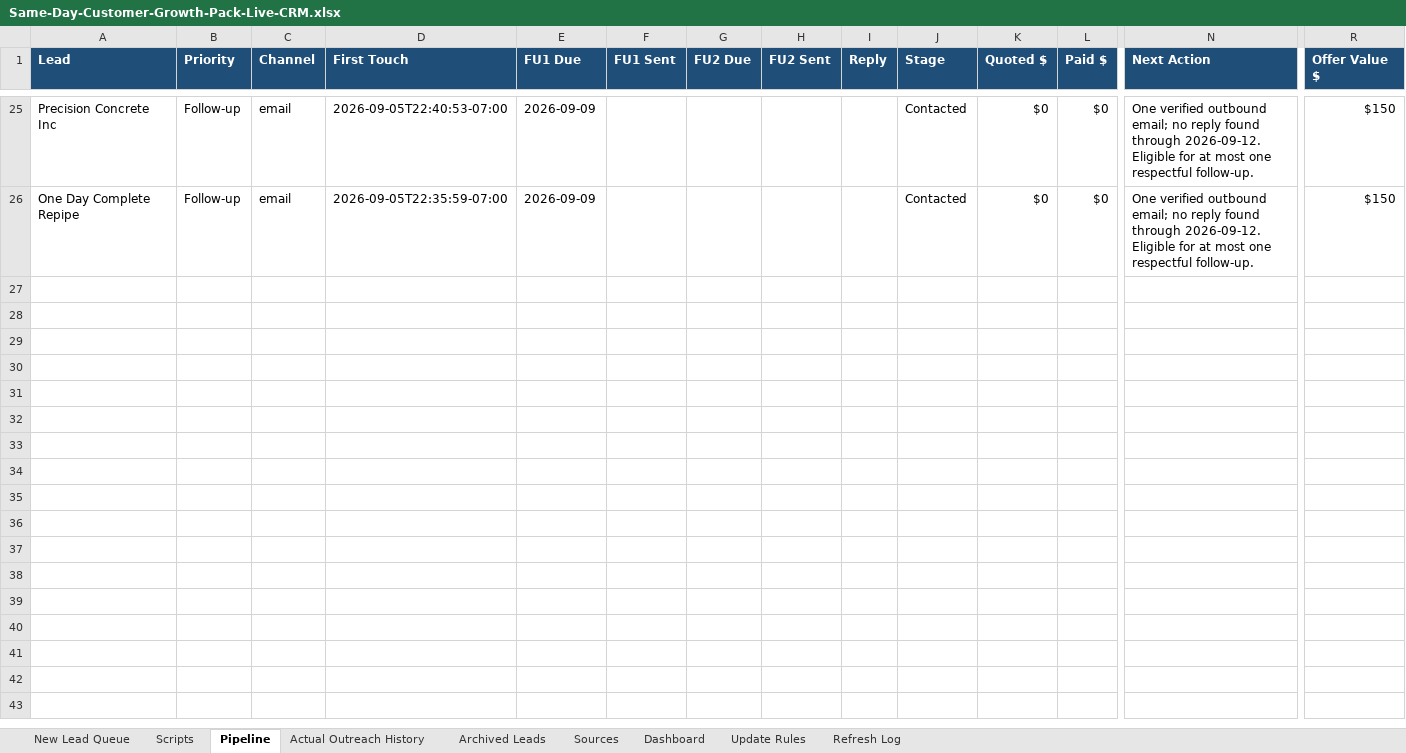
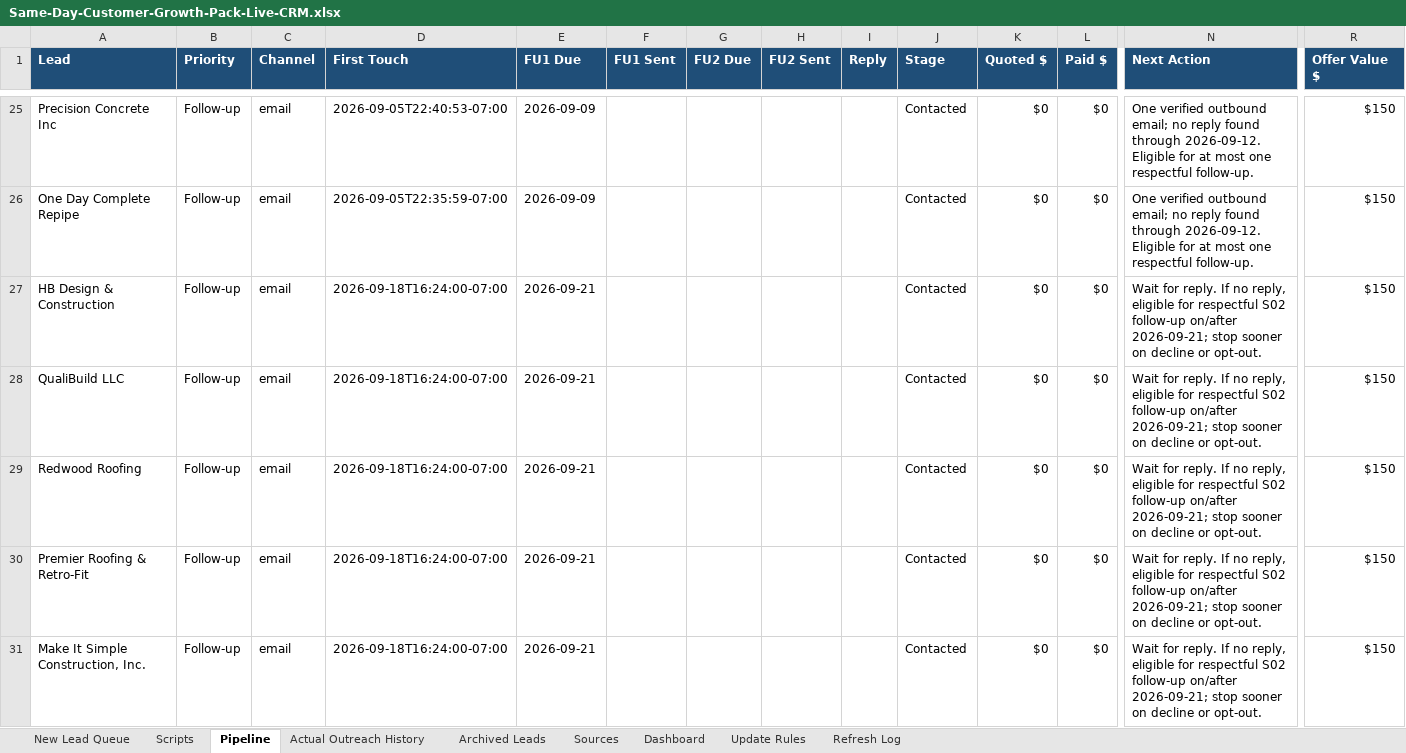
Before and after one commit to anastaysia94-sudo/founder-os, an Excel workbook: sales-engine/Same-Day-Customer-Growth-Pack-Live-CRM.xlsx, sheet Pipeline, drawn as a sheet; only a part is shown, gaps mark what is left out; values as stored, in another font and other column widths than the file's, no borders; conditional formats not drawn; rows hold the shown columns only; the diff covers the shown part only; the diff names each change by its address in the sheet, - before the commit and + after, or states it on an @@ line.

```diff
--- a/sales-engine/Same-Day-Customer-Growth-Pack-Live-CRM.xlsx (sheet Pipeline)
+++ b/sales-engine/Same-Day-Customer-Growth-Pack-Live-CRM.xlsx (sheet Pipeline)
+row 27: HB Design & Construction | Follow-up | email | 2026-09-18T16:24:00-07:00 | 2026-09-21 |  |  |  |  | Contacted | $0 | $0 | Wait for reply. If no reply, eligible for respectful S02 follow-up on/after 2026-09-21; stop sooner on decline or opt-out. | $150
+row 28: QualiBuild LLC | Follow-up | email | 2026-09-18T16:24:00-07:00 | 2026-09-21 |  |  |  |  | Contacted | $0 | $0 | Wait for reply. If no reply, eligible for respectful S02 follow-up on/after 2026-09-21; stop sooner on decline or opt-out. | $150
+row 29: Redwood Roofing | Follow-up | email | 2026-09-18T16:24:00-07:00 | 2026-09-21 |  |  |  |  | Contacted | $0 | $0 | Wait for reply. If no reply, eligible for respectful S02 follow-up on/after 2026-09-21; stop sooner on decline or opt-out. | $150
+row 30: Premier Roofing & Retro-Fit | Follow-up | email | 2026-09-18T16:24:00-07:00 | 2026-09-21 |  |  |  |  | Contacted | $0 | $0 | Wait for reply. If no reply, eligible for respectful S02 follow-up on/after 2026-09-21; stop sooner on decline or opt-out. | $150
+row 31: Make It Simple Construction, Inc. | Follow-up | email | 2026-09-18T16:24:00-07:00 | 2026-09-21 |  |  |  |  | Contacted | $0 | $0 | Wait for reply. If no reply, eligible for respectful S02 follow-up on/after 2026-09-21; stop sooner on decline or opt-out. | $150
```
Also changed, not shown: 12 added rows, 8 removed rows and 16 edited cells elsewhere in this sheet, sheet New Lead Queue, sheet Sources, sheet Refresh Log.
